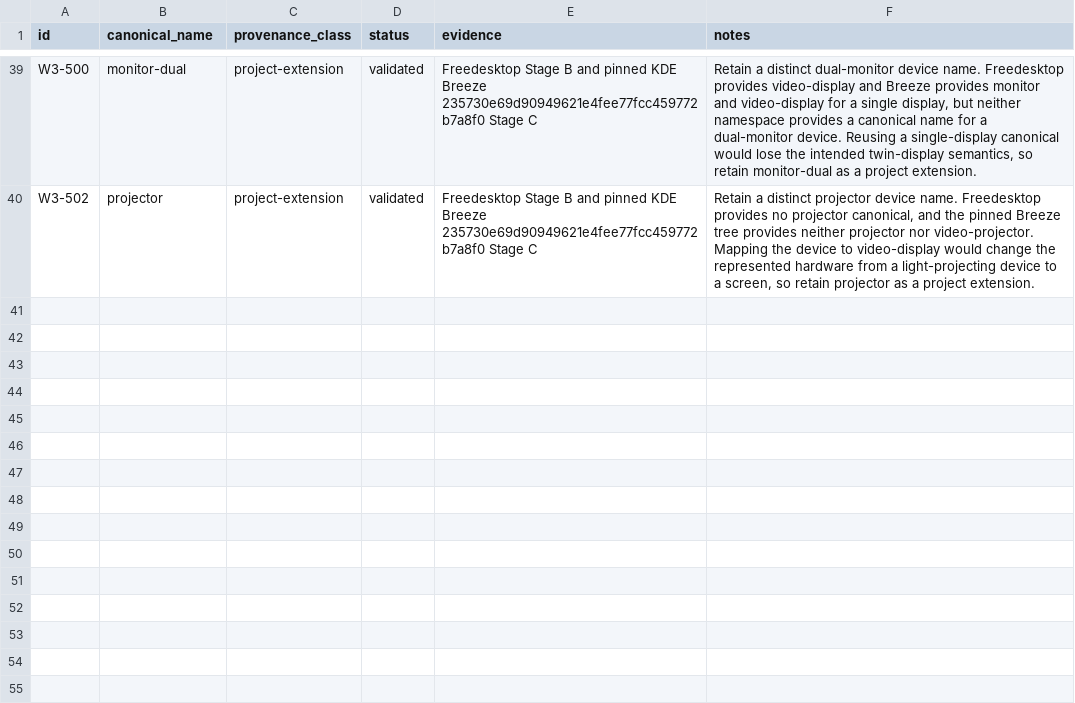
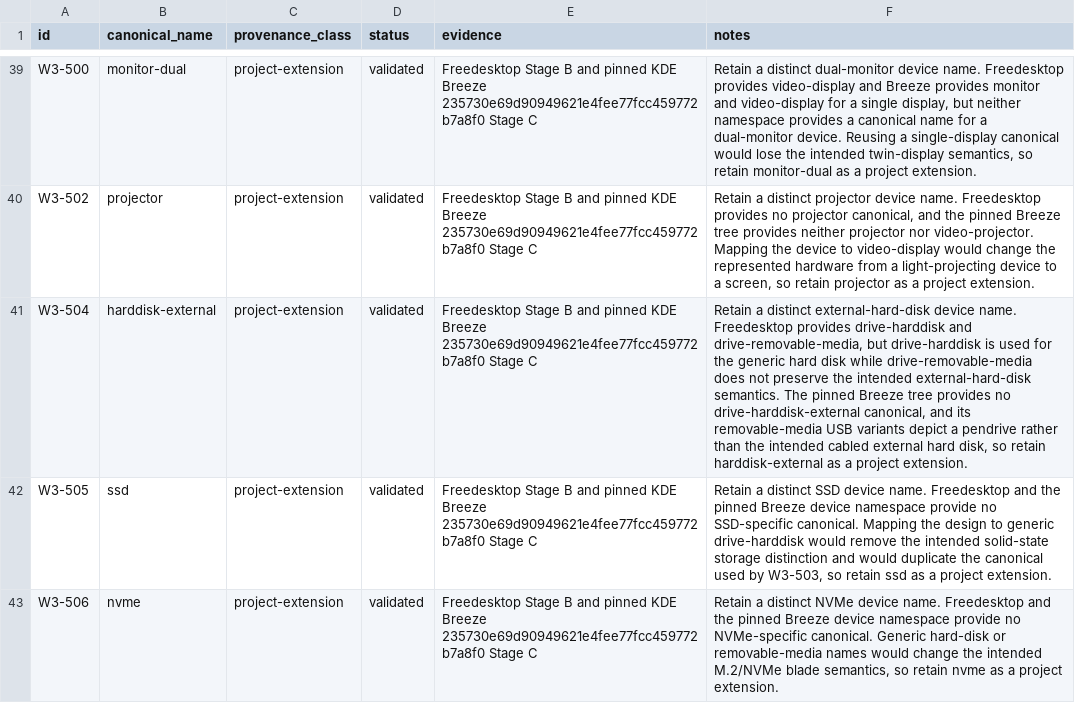
Before and after one commit to Delcado19/witcher3-hyde-theme, a CSV file: design/icons/standards/project-extension-review.csv, drawn as a sheet; only a part is shown, gaps mark what is left out; the diff names each change by its address in the sheet, - before the commit and + after, or states it on an @@ line.

Commit message:
Audit W3-503 to W3-511 storage device icon names

```diff
--- a/design/icons/standards/project-extension-review.csv
+++ b/design/icons/standards/project-extension-review.csv
+row 41: W3-504 | harddisk-external | project-extension | validated | Freedesktop Stage B and pinned KDE Breeze 235730e69d90949621e4fee77fcc459772b7a8f0 Stage C | Retain a distinct external-hard-disk device name. Freedesktop provides drive-harddisk and drive-removable-media, but drive-harddisk is used for the generic hard disk while drive-removable-media does not preserve the intended external-hard-disk semantics. The pinned Breeze tree provides no drive-harddisk-external canonical, and its removable-media USB variants depict a pendrive rather than the intended cabled external hard disk, so retain harddisk-external as a project extension.
+row 42: W3-505 | ssd | project-extension | validated | Freedesktop Stage B and pinned KDE Breeze 235730e69d90949621e4fee77fcc459772b7a8f0 Stage C | Retain a distinct SSD device name. Freedesktop and the pinned Breeze device namespace provide no SSD-specific canonical. Mapping the design to generic drive-harddisk would remove the intended solid-state storage distinction and would duplicate the canonical used by W3-503, so retain ssd as a project extension.
+row 43: W3-506 | nvme | project-extension | validated | Freedesktop Stage B and pinned KDE Breeze 235730e69d90949621e4fee77fcc459772b7a8f0 Stage C | Retain a distinct NVMe device name. Freedesktop and the pinned Breeze device namespace provide no NVMe-specific canonical. Generic hard-disk or removable-media names would change the intended M.2/NVMe blade semantics, so retain nvme as a project extension.
```
Also changed, not shown: design/icons/matrix/witcher-icon-matrix-v1.csv, 2 other files.
